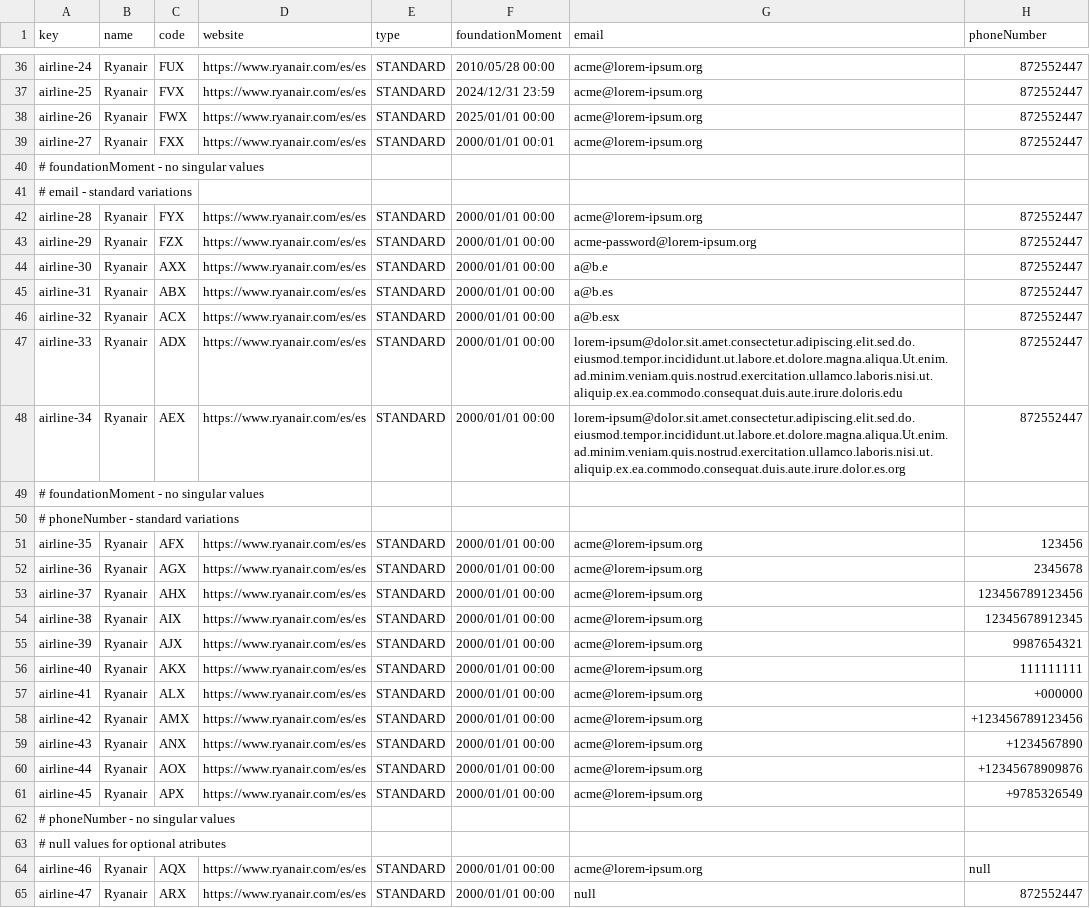
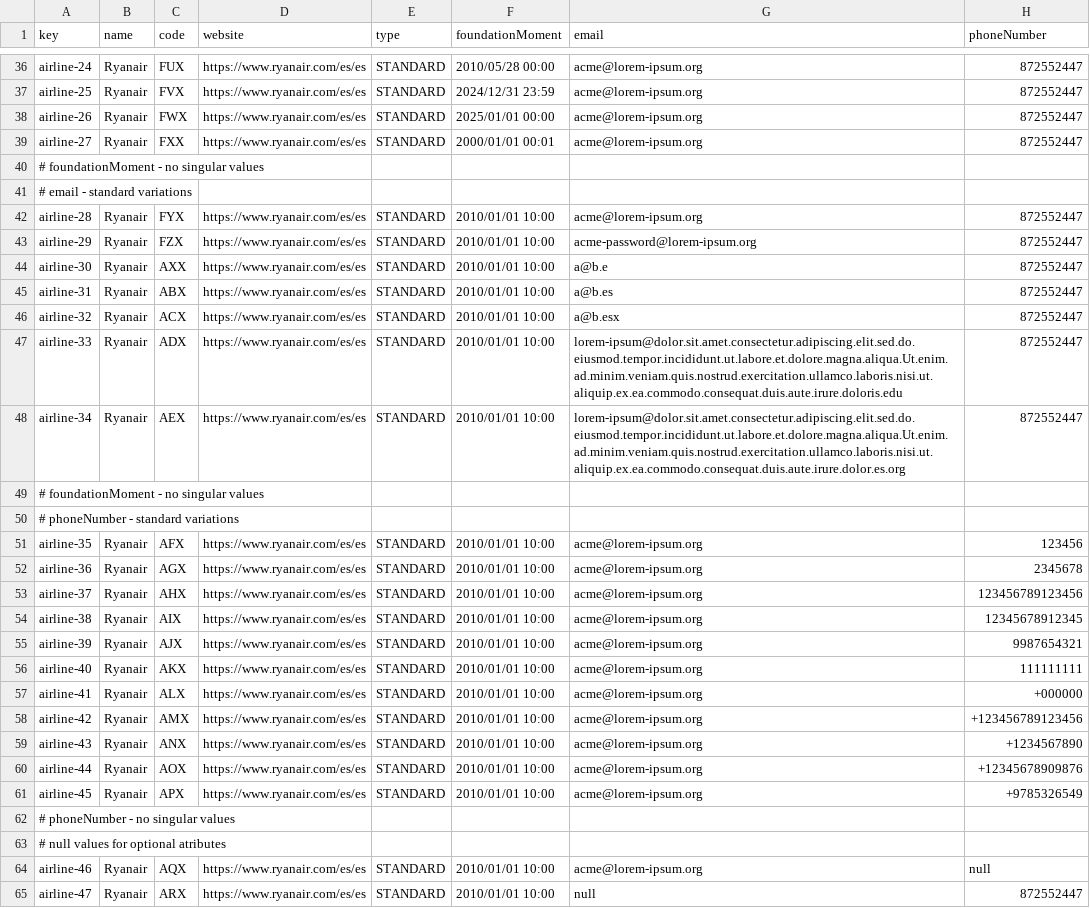
Before and after one commit to BVP2455/Acme-ANS-C2, a CSV file: src/main/resources/WEB-INF/data/sample/airline.csv, drawn as a sheet; only a part is shown, gaps mark what is left out; the diff covers the shown part only.

Commit message:
test(airline.csv): changed atribute foundation moment to a standard one

```diff
--- a/src/main/resources/WEB-INF/data/sample/airline.csv
+++ b/src/main/resources/WEB-INF/data/sample/airline.csv
@@ -41,25 +41,25 @@ airline-27,Ryanair,FXX,https://www.ryanair.com/es/es,STANDARD,2000/01/01  00:01,
 # email - standard variations
-airline-28,Ryanair,FYX,https://www.ryanair.com/es/es,STANDARD,2000/01/01 00:00,acme@lorem-ipsum.org,872552447
-airline-29,Ryanair,FZX,https://www.ryanair.com/es/es,STANDARD,2000/01/01 00:00,acme-password@lorem-ipsum.org,872552447
-airline-30,Ryanair,AXX,https://www.ryanair.com/es/es,STANDARD,2000/01/01 00:00,a@b.e,872552447
-airline-31,Ryanair,ABX,https://www.ryanair.com/es/es,STANDARD,2000/01/01 00:00,a@b.es,872552447
-airline-32,Ryanair,ACX,https://www.ryanair.com/es/es,STANDARD,2000/01/01 00:00,a@b.esx,872552447
-airline-33,Ryanair,ADX,https://www.ryanair.com/es/es,STANDARD,2000/01/01 00:00,lorem-ipsum@dolor.sit.amet.consectetur.adipiscing.elit.sed.do.eiusmod.tempor.incididunt.ut.labore.et.dolore.magna.aliqua.Ut.enim.ad.minim.veniam.quis.nostrud.exercitation.ullamco.laboris.nisi.ut.aliquip.ex.ea.commodo.consequat.duis.aute.irure.doloris.edu,872552447
-airline-34,Ryanair,AEX,https://www.ryanair.com/es/es,STANDARD,2000/01/01 00:00,lorem-ipsum@dolor.sit.amet.consectetur.adipiscing.elit.sed.do.eiusmod.tempor.incididunt.ut.labore.et.dolore.magna.aliqua.Ut.enim.ad.minim.veniam.quis.nostrud.exercitation.ullamco.laboris.nisi.ut.aliquip.ex.ea.commodo.consequat.duis.aute.irure.dolor.es.org,872552447
+airline-28,Ryanair,FYX,https://www.ryanair.com/es/es,STANDARD,2010/01/01 10:00,acme@lorem-ipsum.org,872552447
+airline-29,Ryanair,FZX,https://www.ryanair.com/es/es,STANDARD,2010/01/01 10:00,acme-password@lorem-ipsum.org,872552447
+airline-30,Ryanair,AXX,https://www.ryanair.com/es/es,STANDARD,2010/01/01 10:00,a@b.e,872552447
+airline-31,Ryanair,ABX,https://www.ryanair.com/es/es,STANDARD,2010/01/01 10:00,a@b.es,872552447
+airline-32,Ryanair,ACX,https://www.ryanair.com/es/es,STANDARD,2010/01/01 10:00,a@b.esx,872552447
+airline-33,Ryanair,ADX,https://www.ryanair.com/es/es,STANDARD,2010/01/01 10:00,lorem-ipsum@dolor.sit.amet.consectetur.adipiscing.elit.sed.do.eiusmod.tempor.incididunt.ut.labore.et.dolore.magna.aliqua.Ut.enim.ad.minim.veniam.quis.nostrud.exercitation.ullamco.laboris.nisi.ut.aliquip.ex.ea.commodo.consequat.duis.aute.irure.doloris.edu,872552447
+airline-34,Ryanair,AEX,https://www.ryanair.com/es/es,STANDARD,2010/01/01 10:00,lorem-ipsum@dolor.sit.amet.consectetur.adipiscing.elit.sed.do.eiusmod.tempor.incididunt.ut.labore.et.dolore.magna.aliqua.Ut.enim.ad.minim.veniam.quis.nostrud.exercitation.ullamco.laboris.nisi.ut.aliquip.ex.ea.commodo.consequat.duis.aute.irure.dolor.es.org,872552447
 # foundationMoment - no singular values
 # phoneNumber - standard variations
-airline-35,Ryanair,AFX,https://www.ryanair.com/es/es,STANDARD,2000/01/01 00:00,acme@lorem-ipsum.org,123456
-airline-36,Ryanair,AGX,https://www.ryanair.com/es/es,STANDARD,2000/01/01 00:00,acme@lorem-ipsum.org,2345678
-airline-37,Ryanair,AHX,https://www.ryanair.com/es/es,STANDARD,2000/01/01 00:00,acme@lorem-ipsum.org,123456789123456
-airline-38,Ryanair,AIX,https://www.ryanair.com/es/es,STANDARD,2000/01/01 00:00,acme@lorem-ipsum.org,12345678912345
-airline-39,Ryanair,AJX,https://www.ryanair.com/es/es,STANDARD,2000/01/01 00:00,acme@lorem-ipsum.org,9987654321
-airline-40,Ryanair,AKX,https://www.ryanair.com/es/es,STANDARD,2000/01/01 00:00,acme@lorem-ipsum.org,111111111
-airline-41,Ryanair,ALX,https://www.ryanair.com/es/es,STANDARD,2000/01/01 00:00,acme@lorem-ipsum.org,+000000
-airline-42,Ryanair,AMX,https://www.ryanair.com/es/es,STANDARD,2000/01/01 00:00,acme@lorem-ipsum.org,+123456789123456
-airline-43,Ryanair,ANX,https://www.ryanair.com/es/es,STANDARD,2000/01/01 00:00,acme@lorem-ipsum.org,+1234567890
-airline-44,Ryanair,AOX,https://www.ryanair.com/es/es,STANDARD,2000/01/01 00:00,acme@lorem-ipsum.org,+12345678909876
-airline-45,Ryanair,APX,https://www.ryanair.com/es/es,STANDARD,2000/01/01 00:00,acme@lorem-ipsum.org,+9785326549
+airline-35,Ryanair,AFX,https://www.ryanair.com/es/es,STANDARD,2010/01/01 10:00,acme@lorem-ipsum.org,123456
+airline-36,Ryanair,AGX,https://www.ryanair.com/es/es,STANDARD,2010/01/01 10:00,acme@lorem-ipsum.org,2345678
+airline-37,Ryanair,AHX,https://www.ryanair.com/es/es,STANDARD,2010/01/01 10:00,acme@lorem-ipsum.org,123456789123456
+airline-38,Ryanair,AIX,https://www.ryanair.com/es/es,STANDARD,2010/01/01 10:00,acme@lorem-ipsum.org,12345678912345
+airline-39,Ryanair,AJX,https://www.ryanair.com/es/es,STANDARD,2010/01/01 10:00,acme@lorem-ipsum.org,9987654321
+airline-40,Ryanair,AKX,https://www.ryanair.com/es/es,STANDARD,2010/01/01 10:00,acme@lorem-ipsum.org,111111111
+airline-41,Ryanair,ALX,https://www.ryanair.com/es/es,STANDARD,2010/01/01 10:00,acme@lorem-ipsum.org,+000000
+airline-42,Ryanair,AMX,https://www.ryanair.com/es/es,STANDARD,2010/01/01 10:00,acme@lorem-ipsum.org,+123456789123456
+airline-43,Ryanair,ANX,https://www.ryanair.com/es/es,STANDARD,2010/01/01 10:00,acme@lorem-ipsum.org,+1234567890
+airline-44,Ryanair,AOX,https://www.ryanair.com/es/es,STANDARD,2010/01/01 10:00,acme@lorem-ipsum.org,+12345678909876
+airline-45,Ryanair,APX,https://www.ryanair.com/es/es,STANDARD,2010/01/01 10:00,acme@lorem-ipsum.org,+9785326549
 # phoneNumber - no singular values
 # null values for optional atributes
-airline-46,Ryanair,AQX,https://www.ryanair.com/es/es,STANDARD,2000/01/01 00:00,acme@lorem-ipsum.org,null
-airline-47,Ryanair,ARX,https://www.ryanair.com/es/es,STANDARD,2000/01/01 00:00,null,872552447
+airline-46,Ryanair,AQX,https://www.ryanair.com/es/es,STANDARD,2010/01/01 10:00,acme@lorem-ipsum.org,null
+airline-47,Ryanair,ARX,https://www.ryanair.com/es/es,STANDARD,2010/01/01 10:00,null,872552447
```
Also changed, not shown: 24 edited cells elsewhere in this file.
